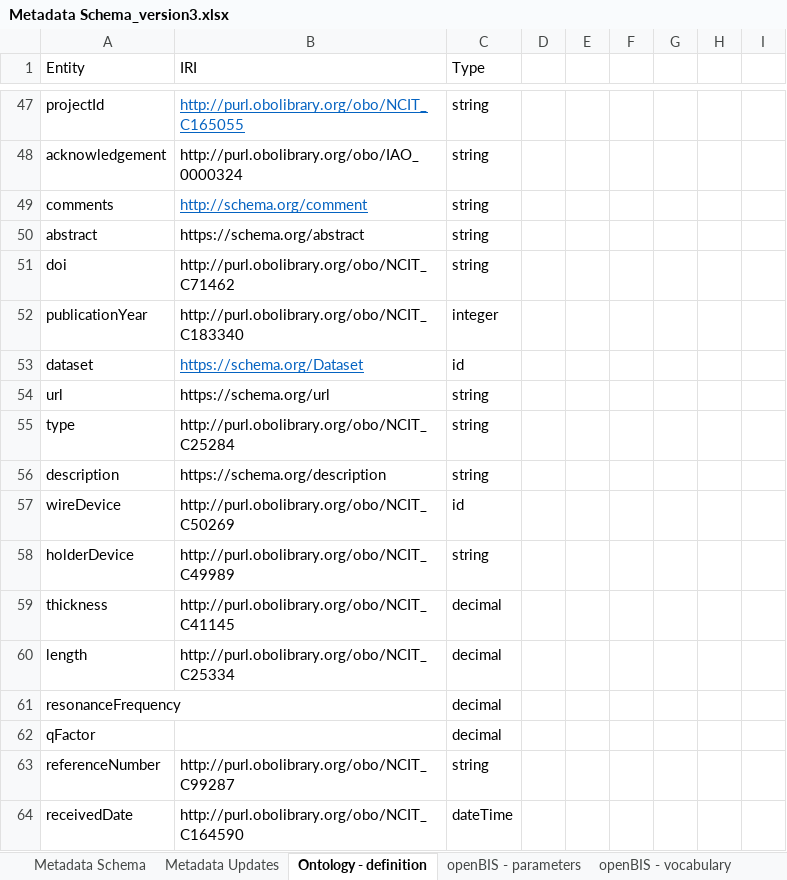
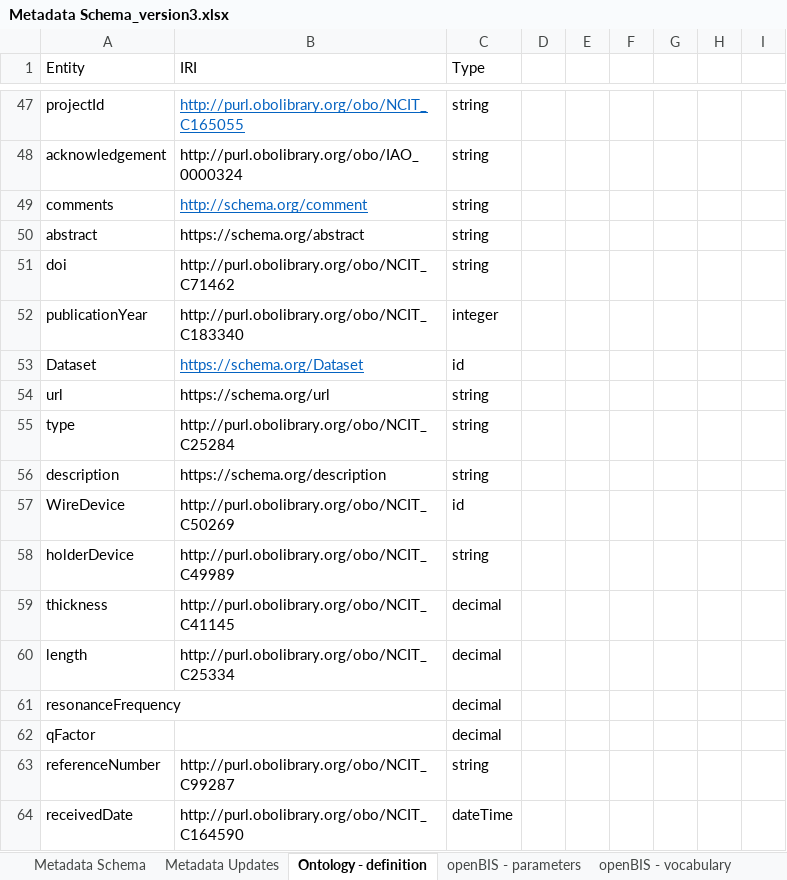
Before and after one commit to nanotech-empa/nanotech-premise, an Excel workbook: Metadata Schema_version3.xlsx, sheet Ontology - definition, drawn as a sheet; only a part is shown, gaps mark what is left out; values as stored, in another font and other column widths than the file's, no borders; table styles not drawn; the diff names each change by its address in the sheet, - before the commit and + after, or states it on an @@ line.

```diff
--- a/Metadata Schema_version3.xlsx (sheet Ontology - definition)
+++ b/Metadata Schema_version3.xlsx (sheet Ontology - definition)
-A53 (Entity): dataset
+A53 (Entity): Dataset
-A57 (Entity): wireDevice
+A57 (Entity): WireDevice
```
Also changed, not shown: sheet Metadata Schema, 2 other files.
